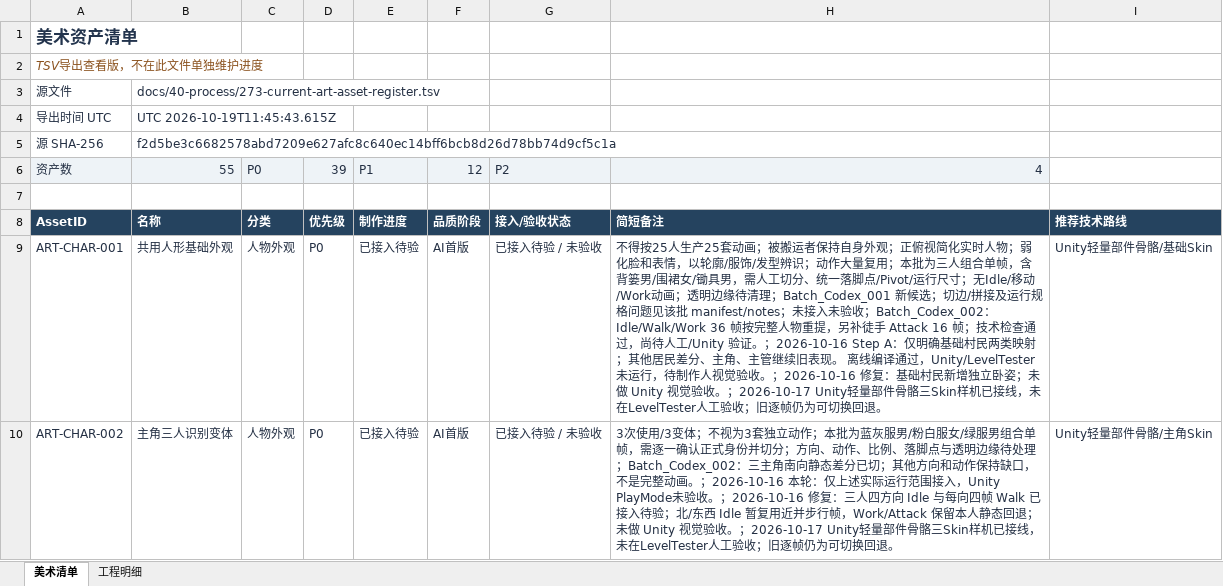
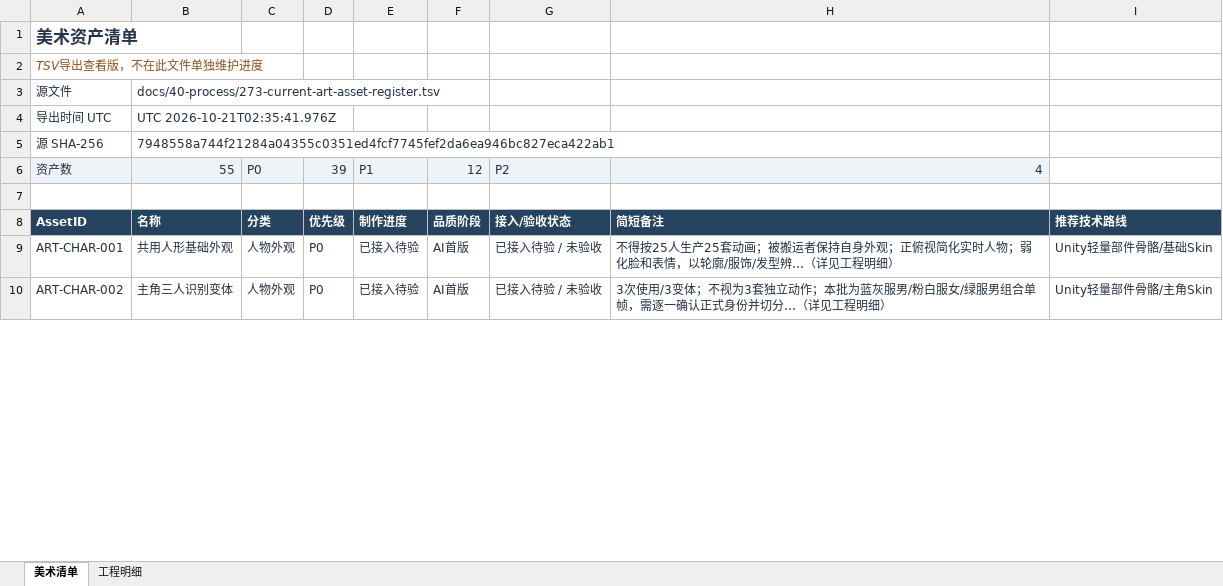
Before and after one commit to Siyuan-Yu/ProjectCultiva, an Excel workbook: docs/40-process/273-current-art-asset-register.xlsx, sheet 美术清单, drawn as a sheet; only a part is shown; values as stored, in another font and other column widths than the file's, no borders; conditional formats and table styles not drawn; the diff covers the shown part only; the diff names each change by its address in the sheet, - before the commit and + after, or states it on an @@ line.

```diff
--- a/docs/40-process/273-current-art-asset-register.xlsx (sheet 美术清单)
+++ b/docs/40-process/273-current-art-asset-register.xlsx (sheet 美术清单)
-B4: UTC 2026-10-19T11:45:43.615Z
+B4: UTC 2026-10-21T02:35:41.976Z
-B5: f2d5be3c6682578abd7209e627afc8c640ec14bff6bcb8d26d78bb74d9cf5c1a
+B5: 7948558a744f21284a04355c0351ed4fcf7745fef2da6ea946bc827eca422ab1
-H9: …/发型辨识；动作大量复用；本批为三人组合单帧，含背篓男/围裙女/锄具男，需人工切分、统一落脚点/Pivot/运行尺寸；无Idle/移动/Work动画；透明边缘待清理；Batch_Codex_001 新候选；切边/拼接及运行规格问题见该批 manifest/notes；未接入未验收；Batch_Codex_002：Idle/Walk/Work 36 帧按完整人物重提，另补徒手 Attack 16 帧；技术检查通过，尚待人工/Unity 验证。；2026-10-16 Step A：仅明确基础村民两类映射；其他居民差分、主角、主管继续旧表现。 离线编译通过，Unity/LevelTester未运行，待制作人视觉验收。；2026-10-16 修复：基础村民新增独立卧姿；未做 Unity 视觉验收。；2026-10-17 Unity轻量部件骨骼三Skin样机已接线，未在LevelTester人工验收；旧逐帧仍为可切换回退。
+H9: …/发型辨…（详见工程明细）
-H10: …份并切分；方向、动作、比例、落脚点与透明边缘待处理；Batch_Codex_002：三主角南向静态差分已切；其他方向和动作保持缺口，不是完整动画。；2026-10-16 本轮：仅上述实际运行范围接入，Unity PlayMode未验收。；2026-10-16 修复：三人四方向 Idle 与每向四帧 Walk 已接入待验；北/东西 Idle 暂复用近并步行帧，Work/Attack 保留本人静态回退；未做 Unity 视觉验收。；2026-10-17 Unity轻量部件骨骼三Skin样机已接线，未在LevelTester人工验收；旧逐帧仍为可切换回退。
+H10: …份并切分…（详见工程明细）
```
Also changed, not shown: 41 edited cells elsewhere in this sheet, sheet 工程明细, 33 other files.
